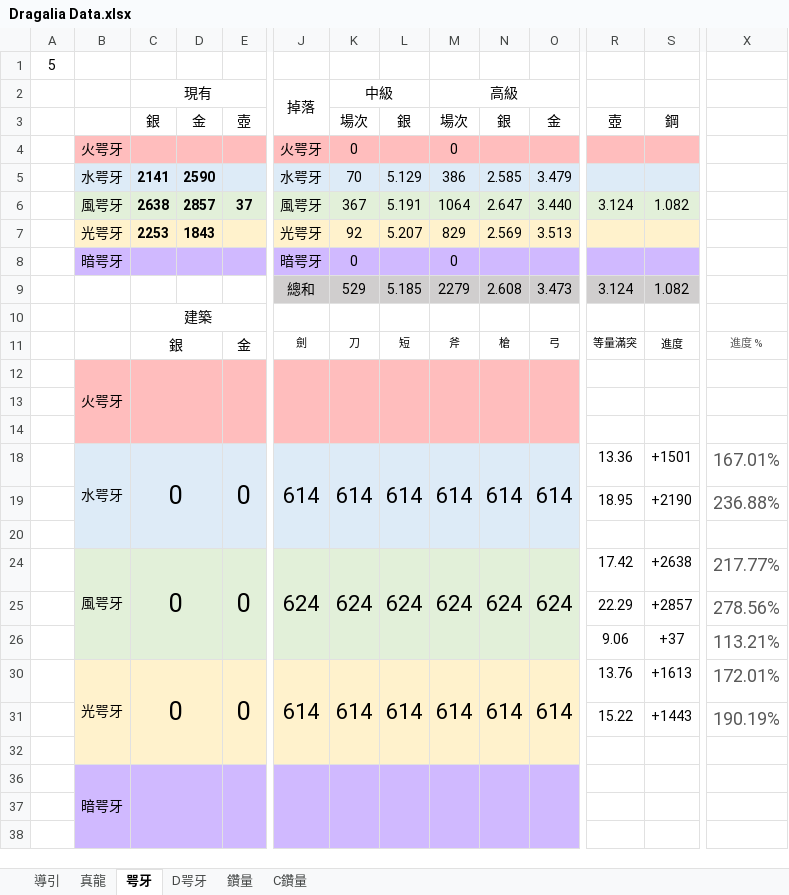
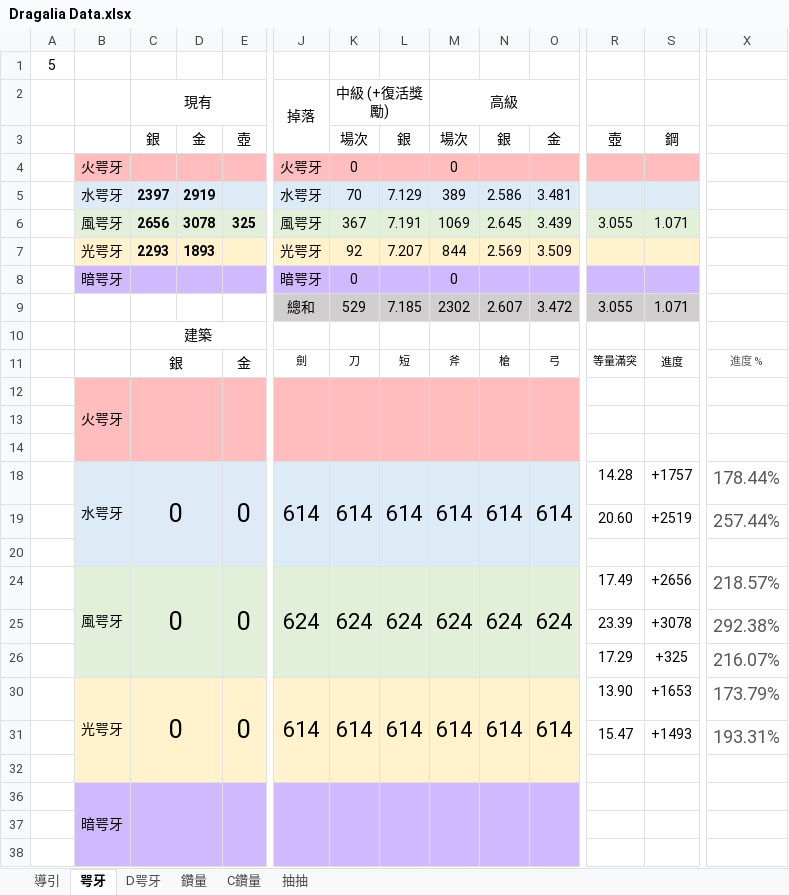
Before and after one commit to RaenonX-DL/dragalia-data-track, an Excel workbook: Dragalia Data.xlsx, sheet 咢牙, drawn as a sheet; only a part is shown, gaps mark what is left out; values as stored, in another font and other column widths than the file's, no borders; conditional formats not drawn; removed rows and columns are numbered as before the commit, all else as after; rows hold the shown columns only; the diff names each change by its address in the sheet, - before the commit and + after, or states it on an @@ line.

```diff
--- a/Dragalia Data.xlsx (sheet 咢牙)
+++ b/Dragalia Data.xlsx (sheet 咢牙)
@@ sheet tab hidden: 真龍 @@
+sheet tab: 抽抽
-K2: 中級
+K2: 中級 (+復活獎勵)
-C5 (現有): 2141
+C5 (現有): 2397
-D5: 2590
+D5: 2919
-L5: 5.129
+L5: 7.129
-M5 (高級): 386
+M5 (高級): 389
-N5: 2.585
+N5: 2.586
-O5: 3.479
+O5: 3.481
-row 6:  | 風咢牙 | 2638 | 2857 | 37 | 風咢牙 | 367 | 5.191 | 1064 | 2.647 | 3.440 | 3.124 | 1.082
+row 6:  | 風咢牙 | 2656 | 3078 | 325 | 風咢牙 | 367 | 7.191 | 1069 | 2.645 | 3.439 | 3.055 | 1.071
-C7 (現有): 2253
+C7 (現有): 2293
-D7: 1843
+D7: 1893
-L7: 5.207
+L7: 7.207
-M7 (高級): 829
+M7 (高級): 844
-O7: 3.513
+O7: 3.509
-row 9:  |  |  |  |  | 總和 | 529 | 5.185 | 2279 | 2.608 | 3.473 | 3.124 | 1.082
+row 9:  |  |  |  |  | 總和 | 529 | 7.185 | 2302 | 2.607 | 3.472 | 3.055 | 1.071
-R18: 13.36
+R18: 14.28
-S18: +1501
+S18: +1757
-X18: 167.01%
+X18: 178.44%
-row 19:  |  |  |  |  |  |  |  |  |  |  | 18.95 | +2190 | 236.88%
+row 19:  |  |  |  |  |  |  |  |  |  |  | 20.60 | +2519 | 257.44%
-R24: 17.42
+R24: 17.49
-S24: +2638
+S24: +2656
-X24: 217.77%
+X24: 218.57%
-row 25:  |  |  |  |  |  |  |  |  |  |  | 22.29 | +2857 | 278.56%
-row 26:  |  |  |  |  |  |  |  |  |  |  | 9.06 | +37 | 113.21%
+row 25:  |  |  |  |  |  |  |  |  |  |  | 23.39 | +3078 | 292.38%
+row 26:  |  |  |  |  |  |  |  |  |  |  | 17.29 | +325 | 216.07%
-R30: 13.76
+R30: 13.90
-S30: +1613
+S30: +1653
-X30: 172.01%
+X30: 173.79%
-row 31:  |  |  |  |  |  |  |  |  |  |  | 15.22 | +1443 | 190.19%
+row 31:  |  |  |  |  |  |  |  |  |  |  | 15.47 | +1493 | 193.31%
```
Also changed, not shown: sheet D咢牙, sheet 鑽量, formulas that keep their value, charts or pictures, 11 other files.
